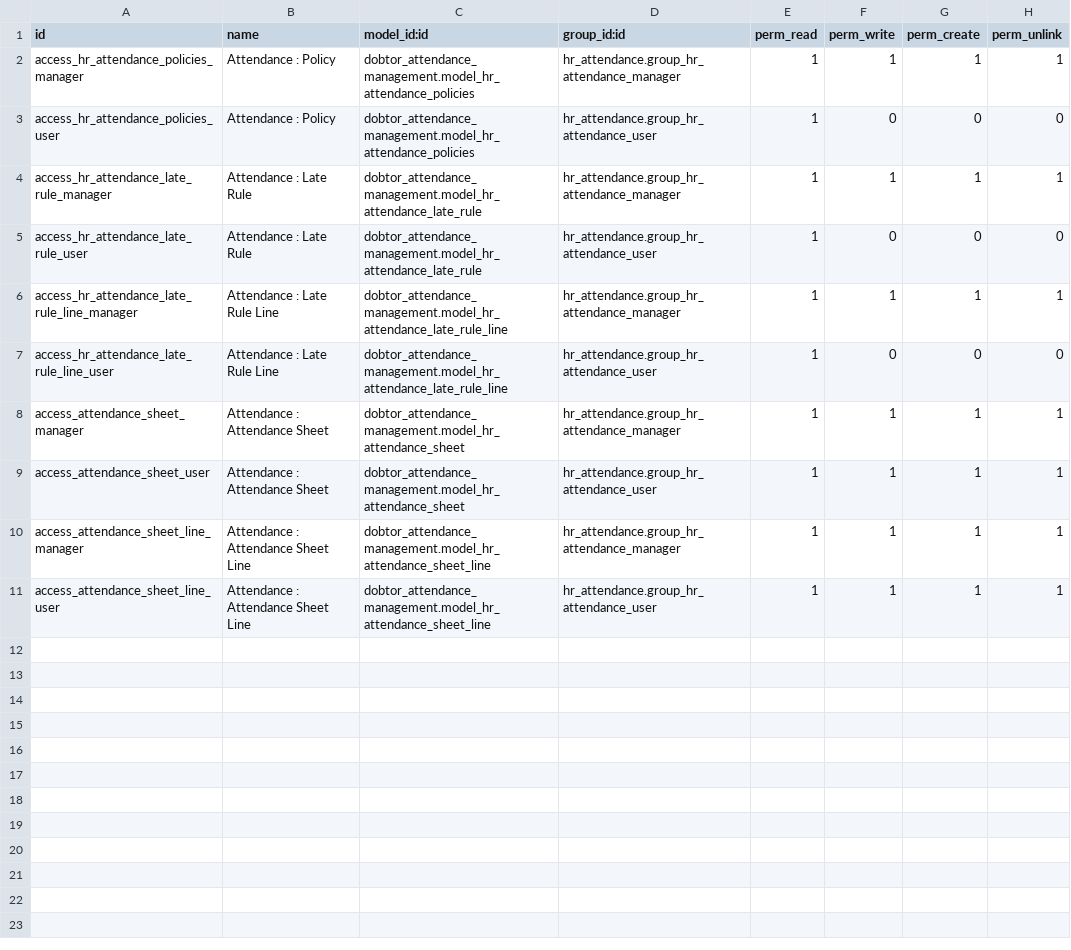
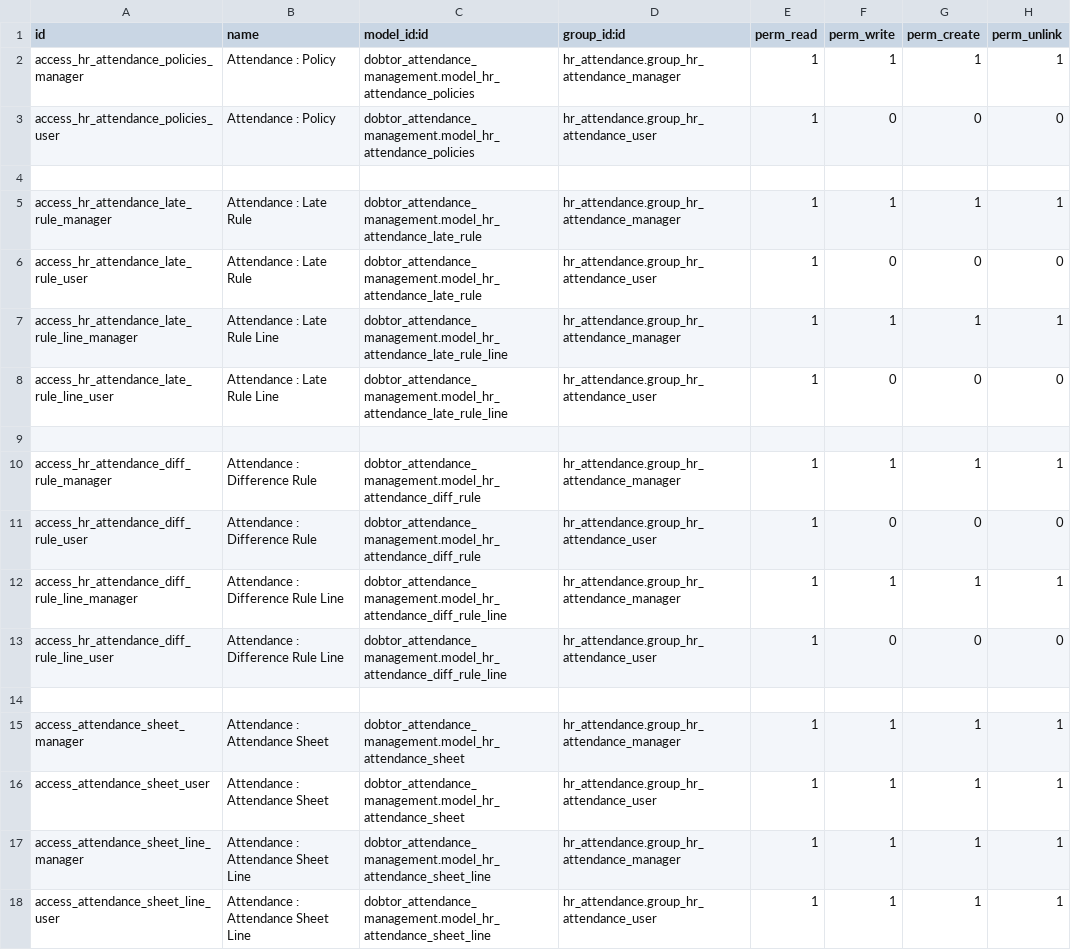
Before and after one commit to mefiskafka/HR, a CSV file: dobtor_attendance_management/security/ir.model.access.csv, drawn as a sheet.

Commit message:
[ADD][REF] dobtor_attendance_managment : handle policies and rule

```diff
--- a/dobtor_attendance_management/security/ir.model.access.csv
+++ b/dobtor_attendance_management/security/ir.model.access.csv
@@ -3,2 +3,3 @@ access_hr_attendance_policies_manager,Attendance : Policy,dobtor_attendance_mana
 access_hr_attendance_policies_user,Attendance : Policy,dobtor_attendance_management.model_hr_attendance_policies,hr_attendance.group_hr_attendance_user,1,0,0,0
+
 access_hr_attendance_late_rule_manager,Attendance : Late Rule,dobtor_attendance_management.model_hr_attendance_late_rule,hr_attendance.group_hr_attendance_manager,1,1,1,1
@@ -7,2 +8,8 @@ access_hr_attendance_late_rule_line_manager,Attendance : Late Rule Line,dobtor_a
 access_hr_attendance_late_rule_line_user,Attendance : Late Rule Line,dobtor_attendance_management.model_hr_attendance_late_rule_line,hr_attendance.group_hr_attendance_user,1,0,0,0
+
+access_hr_attendance_diff_rule_manager,Attendance : Difference Rule,dobtor_attendance_management.model_hr_attendance_diff_rule,hr_attendance.group_hr_attendance_manager,1,1,1,1
+access_hr_attendance_diff_rule_user,Attendance : Difference Rule,dobtor_attendance_management.model_hr_attendance_diff_rule,hr_attendance.group_hr_attendance_user,1,0,0,0
+access_hr_attendance_diff_rule_line_manager,Attendance : Difference Rule Line,dobtor_attendance_management.model_hr_attendance_diff_rule_line,hr_attendance.group_hr_attendance_manager,1,1,1,1
+access_hr_attendance_diff_rule_line_user,Attendance : Difference Rule Line,dobtor_attendance_management.model_hr_attendance_diff_rule_line,hr_attendance.group_hr_attendance_user,1,0,0,0
+
 access_attendance_sheet_manager,Attendance : Attendance Sheet,dobtor_attendance_management.model_hr_attendance_sheet,hr_attendance.group_hr_attendance_manager,1,1,1,1
```
Also changed, not shown: 9 other files.
